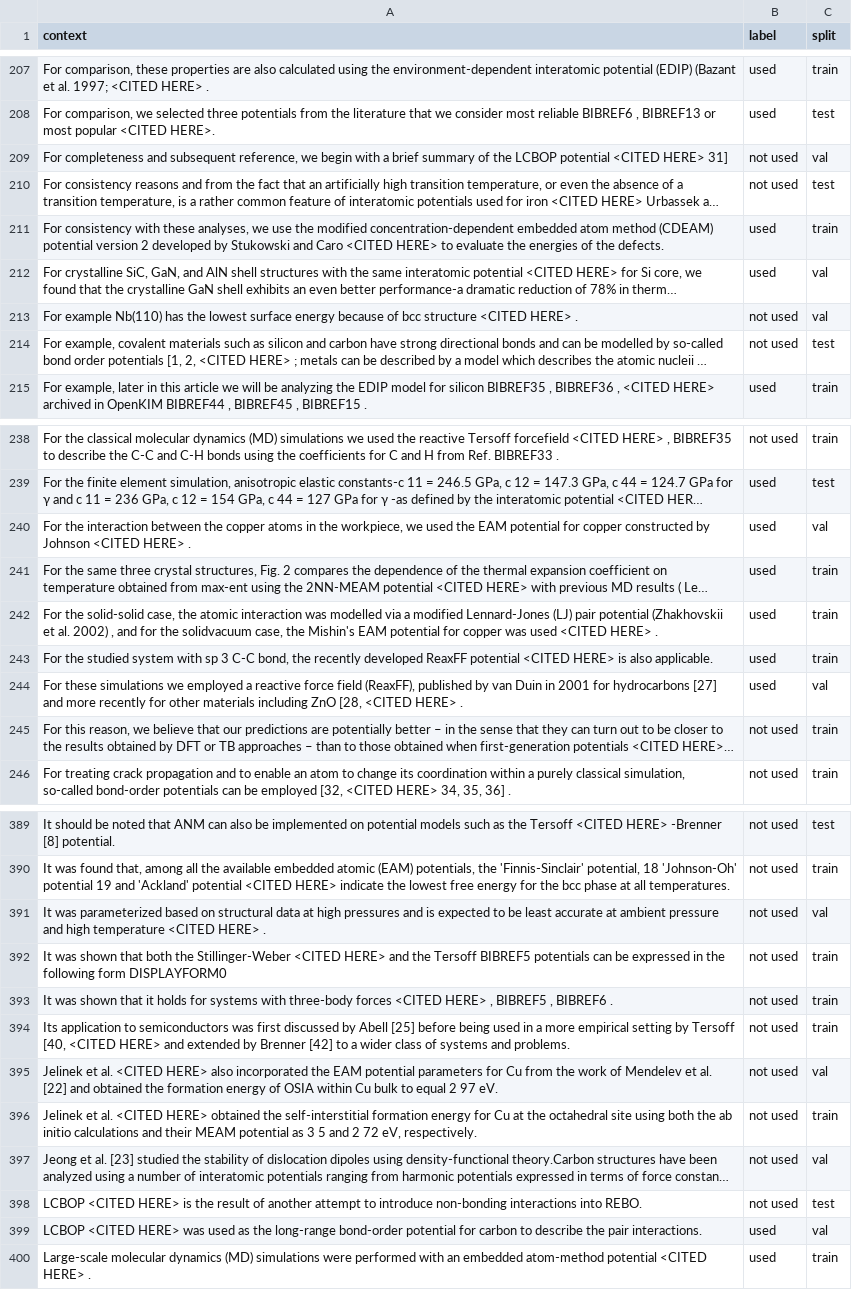
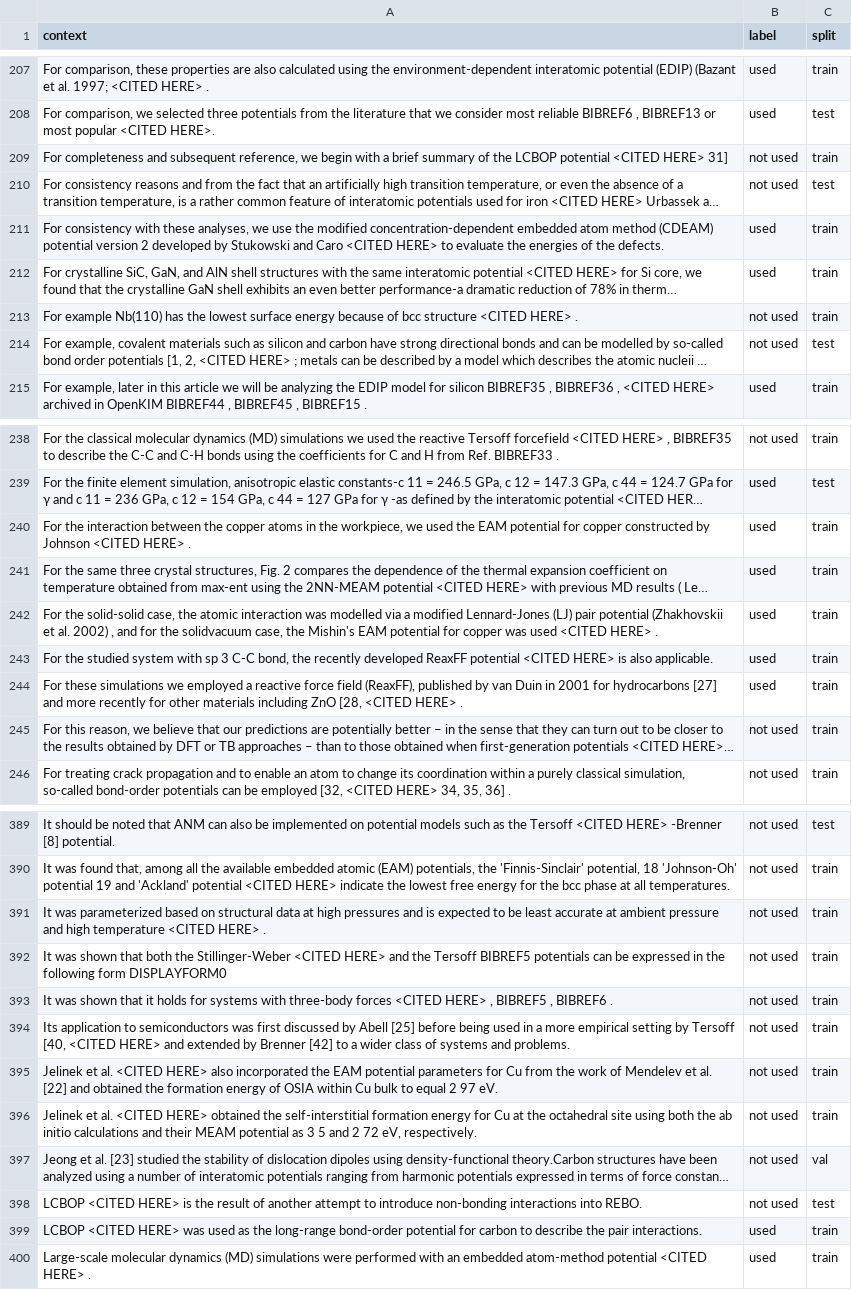
Before and after one commit to shuix007/KimNLP, a TSV file: Data/kim.tsv, drawn as a sheet; only a part is shown, gaps mark what is left out; long unchanged cells end in …; the diff covers the shown part only; the diff names each change by its address in the sheet, - before the commit and + after, or states it on an @@ line.

```diff
--- a/Data/kim.tsv
+++ b/Data/kim.tsv
-C209 (split): val
+C209 (split): train
-C212:C213 (split): val
+C212:C213 (split): train
-C240 (split): val
+C240 (split): train
-C244 (split): val
+C244 (split): train
-C391 (split): val
+C391 (split): train
-C395 (split): val
+C395 (split): train
-C399 (split): val
+C399 (split): train
```
Also changed, not shown: 35 edited cells elsewhere in this file, Data/acl.tsv, 2 other files.
